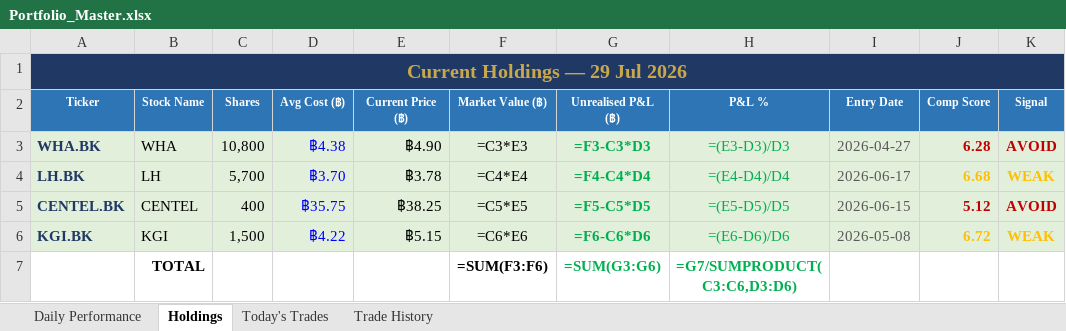
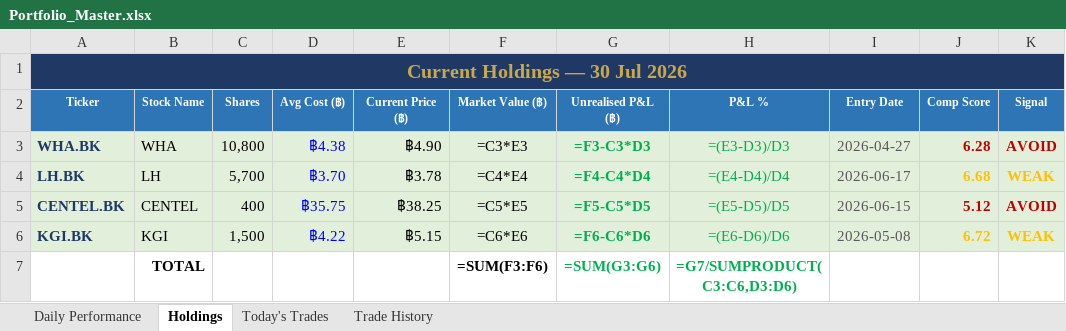
Before and after one commit to PP8825/thai-set-trading, an Excel workbook: Portfolio_Reports/Portfolio_Master.xlsx, sheet Holdings, drawn as a sheet; values as stored, in another font and other column widths than the file's, no borders; formulas without a stored value are shown as written; the diff names each change by its address in the sheet, - before the commit and + after, or states it on an @@ line.

```diff
--- a/Portfolio_Reports/Portfolio_Master.xlsx (sheet Holdings)
+++ b/Portfolio_Reports/Portfolio_Master.xlsx (sheet Holdings)
-A1 (Ticker): Current Holdings — 29 Jul 2026
+A1 (Ticker): Current Holdings — 30 Jul 2026
```
Also changed, not shown: sheet Daily Performance, sheet Today's Trades, 1 other file.
